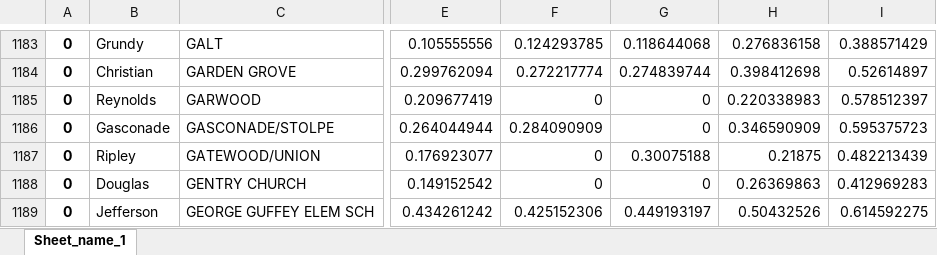
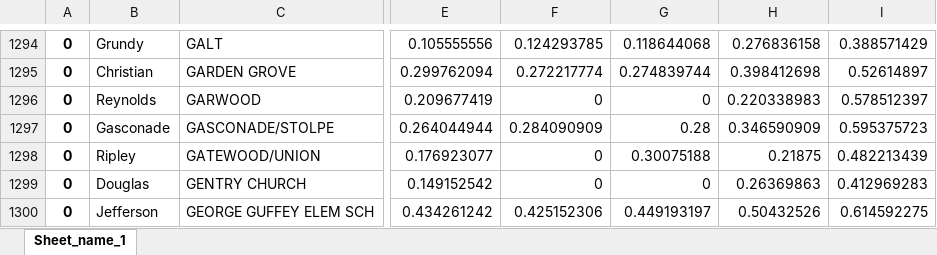
Before and after one commit to jsilagi/precinct-election-spreadsheets, an Excel workbook: 2018output.xlsx, sheet Sheet_name_1, drawn as a sheet; only a part is shown, gaps mark what is left out; values as stored, in another font and other column widths than the file's, no borders; addresses are those after the commit; the diff covers the shown part only; the diff names each change by its address in the sheet, - before the commit and + after, or states it on an @@ line.

Commit message:
finalized code and spreadsheets

```diff
--- a/2018output.xlsx (sheet Sheet_name_1)
+++ b/2018output.xlsx (sheet Sheet_name_1)
-G1297: 0
+G1297: 0.28
```
Also changed, not shown: 112 added rows, 1 removed row and 31 edited cells elsewhere in this sheet, 2018Output_Edited.xlsx, 4 other files.
